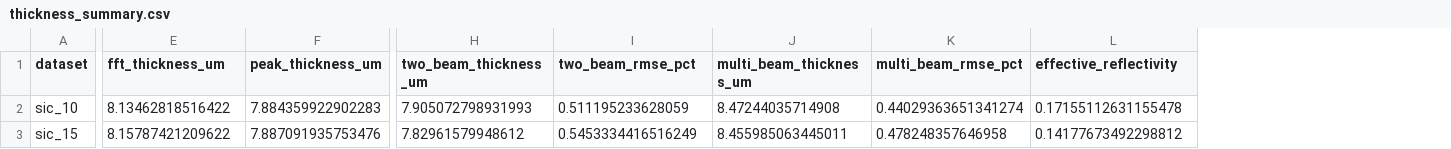
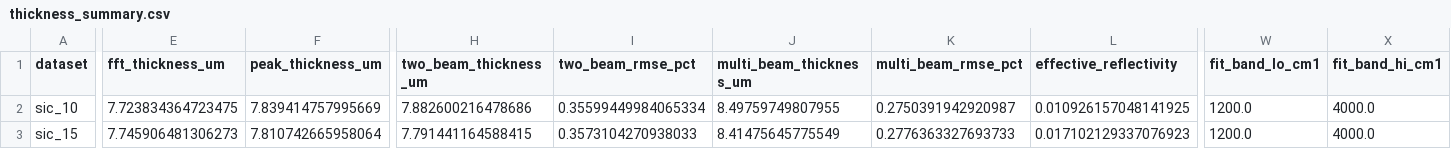
Before and after one commit to maxzhang309621/25B, a CSV file: output/thickness_summary.csv, drawn as a sheet; only a part is shown, gaps mark what is left out; the diff covers the shown part only; the diff names each change by its address in the sheet, - before the commit and + after, or states it on an @@ line.

```diff
--- a/output/thickness_summary.csv
+++ b/output/thickness_summary.csv
+column W (fit_band_lo_cm1), rows 2-3: 1200.0 | 1200.0
+column X (fit_band_hi_cm1), rows 2-3: 4000.0 | 4000.0
-E2 (fft_thickness_um): 8.13462818516422
+E2 (fft_thickness_um): 7.723834364723475
-F2 (peak_thickness_um): 7.884359922902283
+F2 (peak_thickness_um): 7.839414757995669
-H2 (two_beam_thickness_um): 7.905072798931993
+H2 (two_beam_thickness_um): 7.882600216478686
-I2 (two_beam_rmse_pct): 0.511195233628059
+I2 (two_beam_rmse_pct): 0.35599449984065334
-J2 (multi_beam_thickness_um): 8.47244035714908
+J2 (multi_beam_thickness_um): 8.49759749807955
-K2 (multi_beam_rmse_pct): 0.44029363651341274
+K2 (multi_beam_rmse_pct): 0.2750391942920987
-L2 (effective_reflectivity): 0.17155112631155478
+L2 (effective_reflectivity): 0.010926157048141925
-E3 (fft_thickness_um): 8.15787421209622
+E3 (fft_thickness_um): 7.745906481306273
-F3 (peak_thickness_um): 7.887091935753476
+F3 (peak_thickness_um): 7.810742665958064
-H3 (two_beam_thickness_um): 7.82961579948612
+H3 (two_beam_thickness_um): 7.791441164588415
-I3 (two_beam_rmse_pct): 0.5453334416516249
+I3 (two_beam_rmse_pct): 0.3573104270938033
-J3 (multi_beam_thickness_um): 8.455985063445011
+J3 (multi_beam_thickness_um): 8.41475645775549
-K3 (multi_beam_rmse_pct): 0.478248357646958
+K3 (multi_beam_rmse_pct): 0.2776363327693733
-L3 (effective_reflectivity): 0.14177673492298812
+L3 (effective_reflectivity): 0.017102129337076923
```
Also changed, not shown: 47 edited cells elsewhere in this file, 37 other files.
